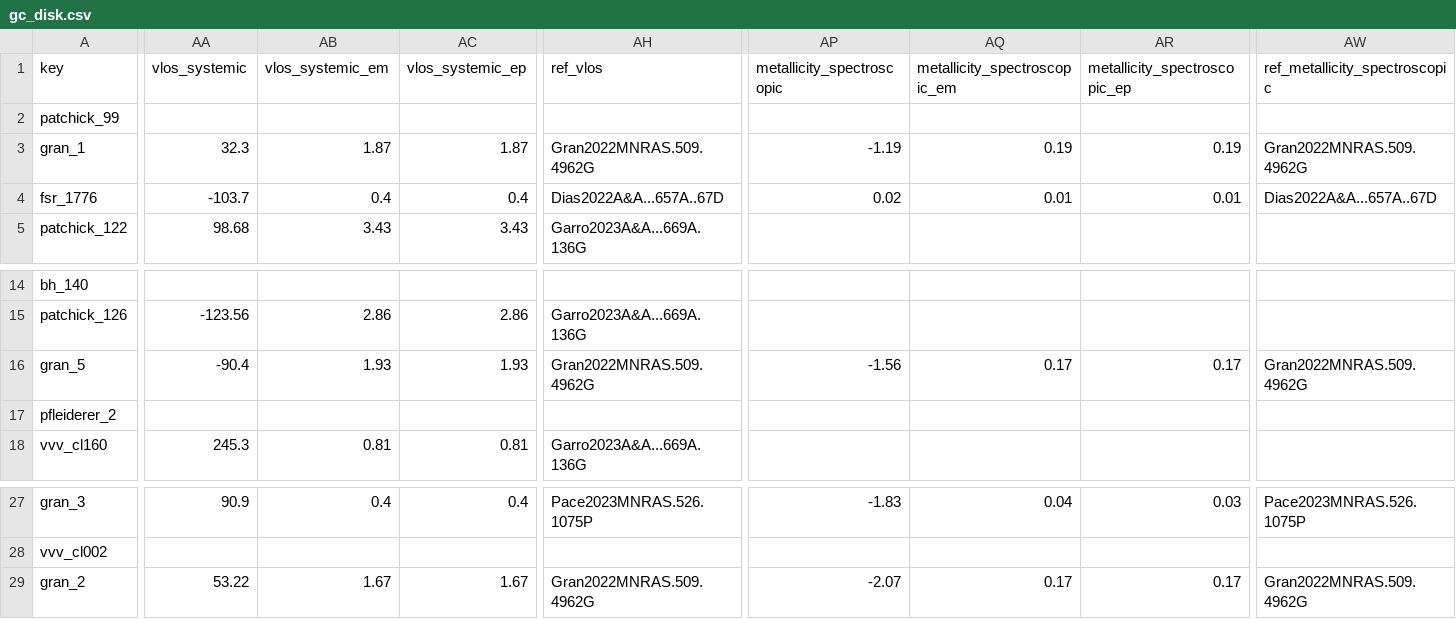
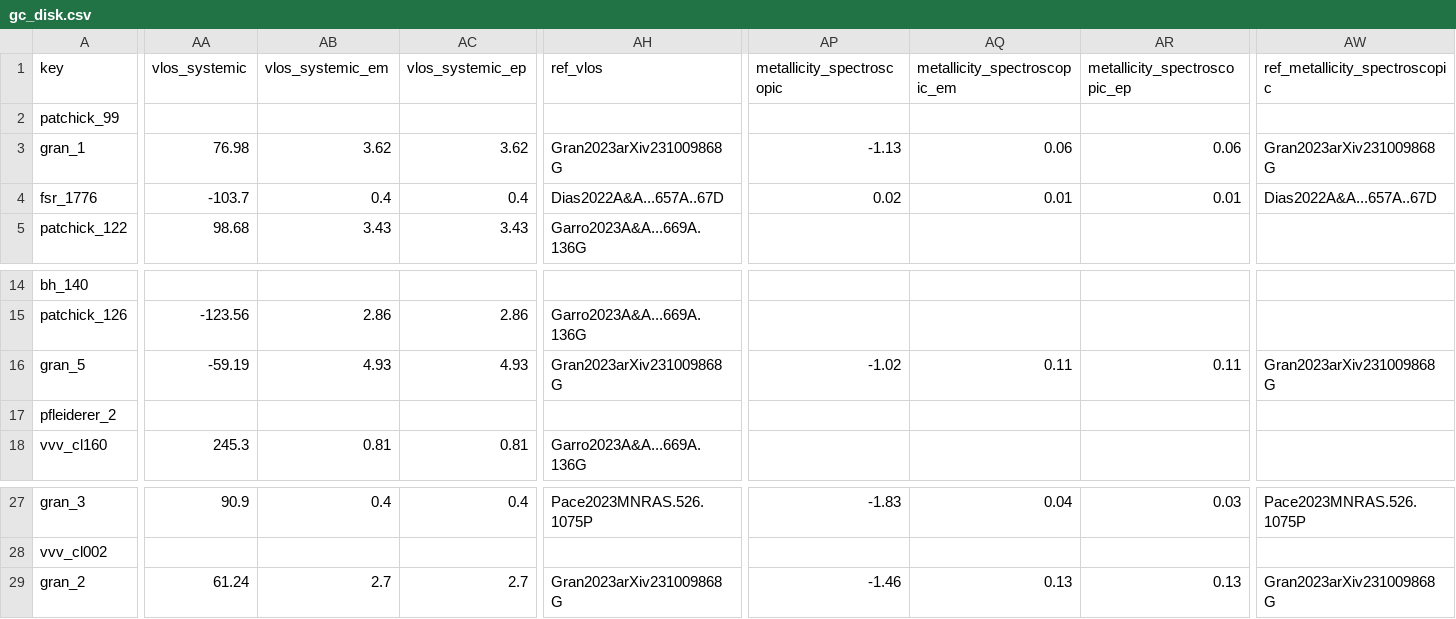
Before and after one commit to apace7/local_volume_database, a CSV file: data/gc_disk.csv, drawn as a sheet; only a part is shown, gaps mark what is left out; the diff covers the shown part only; the diff names each change by its address in the sheet, - before the commit and + after, or states it on an @@ line.

Commit message:
update velocity/metallicity Gran 1, Gran 2, Gran 5

```diff
--- a/data/gc_disk.csv
+++ b/data/gc_disk.csv
-AA3 (vlos_systemic): 32.3
+AA3 (vlos_systemic): 76.98
-AB3 (vlos_systemic_em): 1.87
+AB3 (vlos_systemic_em): 3.62
-AC3 (vlos_systemic_ep): 1.87
+AC3 (vlos_systemic_ep): 3.62
-AH3 (ref_vlos): Gran2022MNRAS.509.4962G
+AH3 (ref_vlos): Gran2023arXiv231009868G
-AP3 (metallicity_spectroscopic): -1.19
+AP3 (metallicity_spectroscopic): -1.13
-AQ3 (metallicity_spectroscopic_em): 0.19
+AQ3 (metallicity_spectroscopic_em): 0.06
-AR3 (metallicity_spectroscopic_ep): 0.19
+AR3 (metallicity_spectroscopic_ep): 0.06
-AW3 (ref_metallicity_spectroscopic): Gran2022MNRAS.509.4962G
+AW3 (ref_metallicity_spectroscopic): Gran2023arXiv231009868G
-AA16 (vlos_systemic): -90.4
+AA16 (vlos_systemic): -59.19
-AB16 (vlos_systemic_em): 1.93
+AB16 (vlos_systemic_em): 4.93
-AC16 (vlos_systemic_ep): 1.93
+AC16 (vlos_systemic_ep): 4.93
-AH16 (ref_vlos): Gran2022MNRAS.509.4962G
+AH16 (ref_vlos): Gran2023arXiv231009868G
-AP16 (metallicity_spectroscopic): -1.56
+AP16 (metallicity_spectroscopic): -1.02
-AQ16 (metallicity_spectroscopic_em): 0.17
+AQ16 (metallicity_spectroscopic_em): 0.11
-AR16 (metallicity_spectroscopic_ep): 0.17
+AR16 (metallicity_spectroscopic_ep): 0.11
-AW16 (ref_metallicity_spectroscopic): Gran2022MNRAS.509.4962G
+AW16 (ref_metallicity_spectroscopic): Gran2023arXiv231009868G
-AA29 (vlos_systemic): 53.22
+AA29 (vlos_systemic): 61.24
-AB29 (vlos_systemic_em): 1.67
+AB29 (vlos_systemic_em): 2.7
-AC29 (vlos_systemic_ep): 1.67
+AC29 (vlos_systemic_ep): 2.7
-AH29 (ref_vlos): Gran2022MNRAS.509.4962G
+AH29 (ref_vlos): Gran2023arXiv231009868G
-AP29 (metallicity_spectroscopic): -2.07
+AP29 (metallicity_spectroscopic): -1.46
-AQ29 (metallicity_spectroscopic_em): 0.17
+AQ29 (metallicity_spectroscopic_em): 0.13
-AR29 (metallicity_spectroscopic_ep): 0.17
+AR29 (metallicity_spectroscopic_ep): 0.13
-AW29 (ref_metallicity_spectroscopic): Gran2022MNRAS.509.4962G
+AW29 (ref_metallicity_spectroscopic): Gran2023arXiv231009868G
```
Also changed, not shown: 14 edited cells elsewhere in this file, 4 other files.
